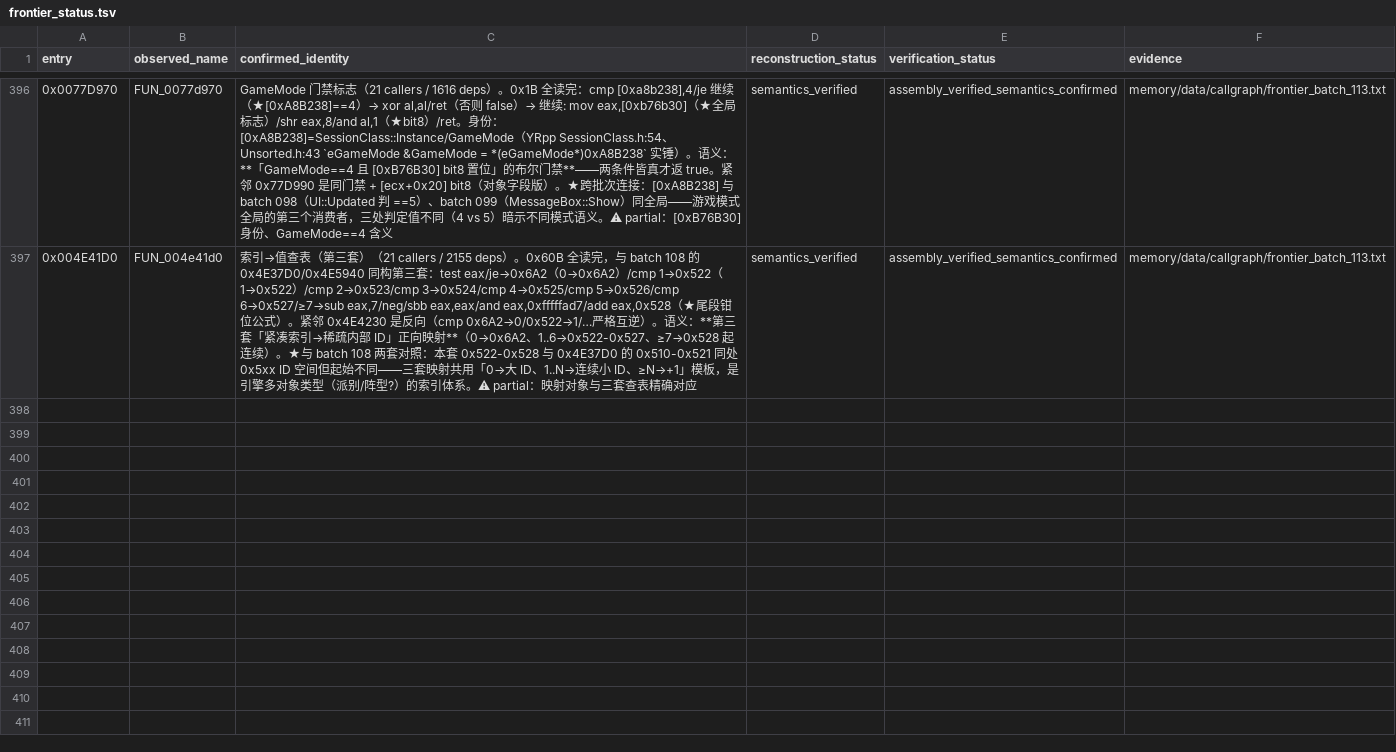
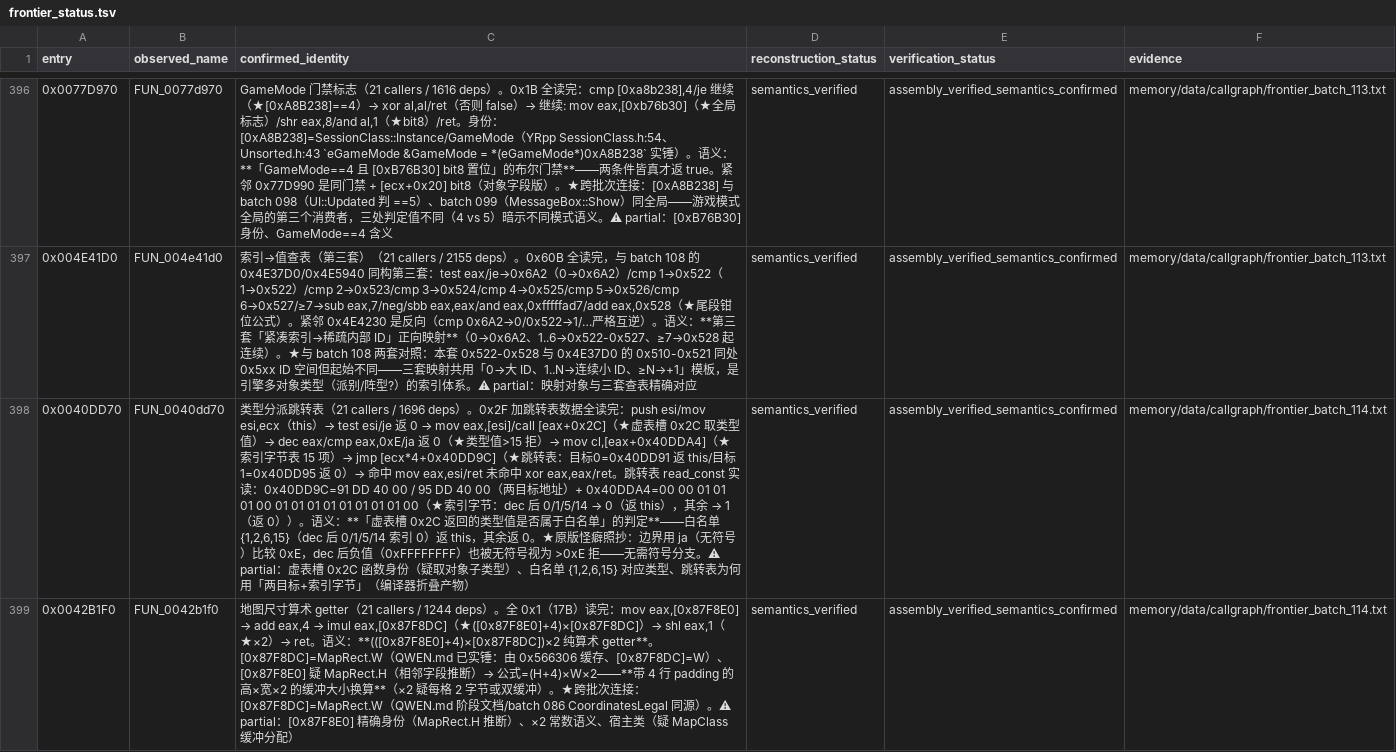
Before and after one commit to PlumBlossomMaid/ra2-reverse-AI, a TSV file: memory/data/callgraph/frontier_status.tsv, drawn as a sheet; only a part is shown, gaps mark what is left out; the diff covers the shown part only; the diff names each change by its address in the sheet, - before the commit and + after, or states it on an @@ line.

Commit message:
feat(callgraph): frontier batch 114——类型分派跳转表 + 地图尺寸算术 + MapClass::IsLocationShrouded
承接 batch 113 候选，ranking.tsv unique_callers 降序取 0x40DD70（21 callers）、
0x42B1F0（21）、0x586360（21）。prologue 均干净。

0x40DD70 = 类型分派跳转表（0x2F + 跳转表数据全读取）：虚表槽 0x2C 取类型值 →
dec 后无符号 ja 比 0xE → 经索引字节表（0x40DDA4，15 项）查跳转表 → 白名单
{1,2,6,15} 返 this 其余返 0。★原版怪癖：ja 无符号比较，dec 后负值被当成
>0xE 拒——重写照抄。

0x42B1F0 = 地图尺寸算术 getter（17B 全读完）：(([0x87F8E0]+4)×[0x87F8DC])×2
纯算术——[0x87F8DC]=MapRect.W（QWEN.md 实锤、batch 086 同源），[0x87F8E0]
疑 MapRect.H → 带 4 行 padding 的缓冲大小换算。

0x586360 = MapClass::IsLocationShrouded（MapClass.h:212 实锤）：CoordStruct →
格坐标换算（Z/高度格数 + X/Y 带符号右移 8）→ Y*512+X 查 [0x87F924] 取 cell
（越界落哑元 0xABDC50）→ 检查 +0x12C bit3 揭示标志 → 未揭示查 3 方向邻居
（GetNeighbourCell 0x481810，CellClass.h:108 实锤）。★与 batch 109 0x56EB80
共用 [0x87F924]/0xABDC50/[0x89F688] 三件套。

台账新增 3 条（399 行）。partial 项（虚表槽 0x2C 身份与白名单语义、[0x87F8E0]
精确身份、迷雾判定后半与 [0xABDE88]）已在文档与台账显式标注。

```diff
--- a/memory/data/callgraph/frontier_status.tsv
+++ b/memory/data/callgraph/frontier_status.tsv
+row 398: 0x0040DD70 | FUN_0040dd70 | 类型分派跳转表（21 callers / 1696 deps）。0x2F 加跳转表数据全读完：push esi/mov esi,ecx（this）→ test esi/je 返 0 → mov eax,[esi]/call [eax+0x2C]（★虚表槽 0x2C 取类型值）→ dec eax/cmp eax,0xE/ja 返 0（★类型值>15 拒）→ mov cl,[eax+0x40DDA4]（★索引字节表 15 项）→ jmp [ecx*4+0x40DD9C]（★跳转表：目标0=0x40DD91 返 this/目标1=0x40DD95 返 0）→ 命中 mov eax,esi/ret 未命中 xor eax,eax/ret。跳转表 read_const 实读：0x40DD9C=91 DD 40 00 / 95 DD 40 00（两目标地址）+ 0x40DDA4=00 00 01 01 01 00 01 01 01 01 01 01 01 01 00（★索引字节：dec 后 0/1/5/14 → 0（返 this），其余 → 1（返 0））。语义：**「虚表槽 0x2C 返回的类型值是否属于白名单」的判定**——白名单 {1,2,6,15}（dec 后 0/1/5/14 索引 0）返 this，其余返 0。★原版怪癖照抄：边界用 ja（无符号）比较 0xE，dec 后负值（0xFFFFFFFF）也被无符号视为 >0xE 拒——无需符号分支。⚠ partial：虚表槽 0x2C 函数身份（疑取对象子类型）、白名单 {1,2,6,15} 对应类型、跳转表为何用「两目标+索引字节」（编译器折叠产物） | semantics_verified | assembly_verified_semantics_confirmed | memory/data/callgraph/frontier_batch_114.txt
+row 399: 0x0042B1F0 | FUN_0042b1f0 | 地图尺寸算术 getter（21 callers / 1244 deps）。全 0x1（17B）读完：mov eax,[0x87F8E0] → add eax,4 → imul eax,[0x87F8DC]（★([0x87F8E0]+4)×[0x87F8DC]）→ shl eax,1（★×2）→ ret。语义：**(([0x87F8E0]+4)×[0x87F8DC])×2 纯算术 getter**。[0x87F8DC]=MapRect.W（QWEN.md 已实锤：由 0x566306 缓存、[0x87F8DC]=W）、[0x87F8E0] 疑 MapRect.H（相邻字段推断）→ 公式=(H+4)×W×2——**带 4 行 padding 的高×宽×2 的缓冲大小换算**（×2 疑每格 2 字节或双缓冲）。★跨批次连接：[0x87F8DC]=MapRect.W（QWEN.md 阶段文档/batch 086 CoordinatesLegal 同源）。⚠ partial：[0x87F8E0] 精确身份（MapRect.H 推断）、×2 常数语义、宿主类（疑 MapClass 缓冲分配） | semantics_verified | assembly_verified_semantics_confirmed | memory/data/callgraph/frontier_batch_114.txt
```
Also changed, not shown: 1 added row elsewhere in this file, 1 other file.
